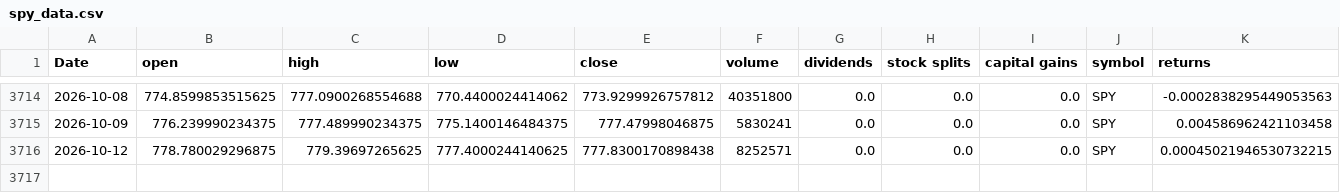
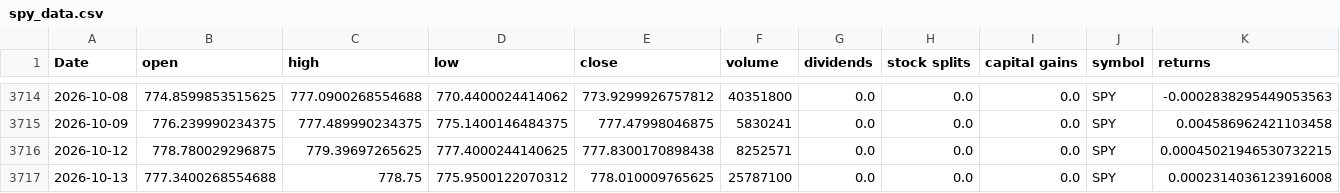
Before and after one commit to Akishai18/SignalM, a CSV file: data/spy_data.csv, drawn as a sheet; only a part is shown, gaps mark what is left out; rows hold the shown columns only; the diff names each change by its address in the sheet, - before the commit and + after, or states it on an @@ line.

Commit message:
chore: daily data refresh 2026-10-14

```diff
--- a/data/spy_data.csv
+++ b/data/spy_data.csv
+row 3717: 2026-10-13 | 777.3400268554688 | 778.75 | 775.9500122070312 | 778.010009765625 | 25787100 | 0.0 | 0.0 | 0.0 | SPY | 0.0002314036123916008
```
Also changed, not shown: data/sectors/xlb_data.csv, data/sectors/xli_data.csv, 46 other files.
